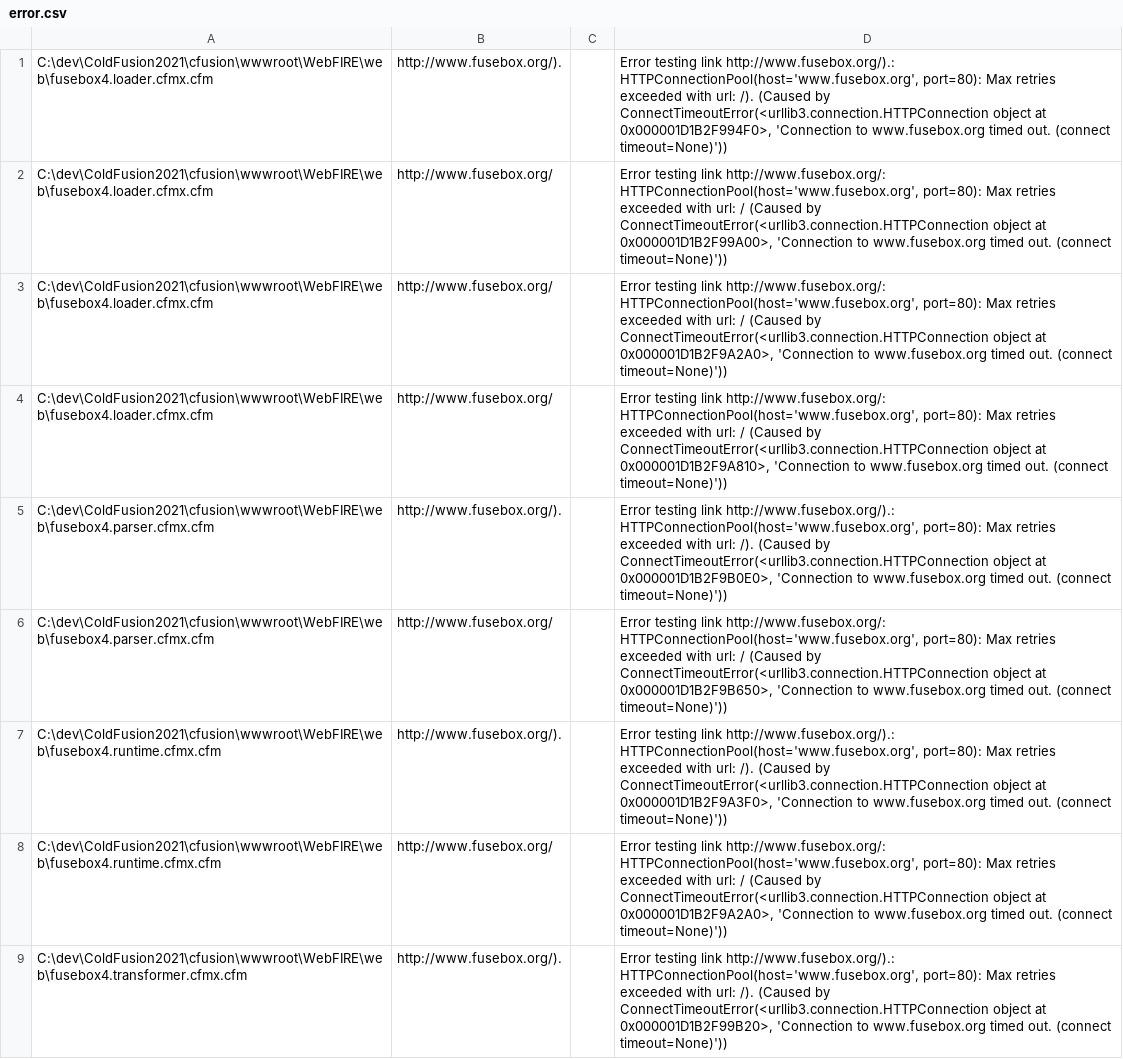
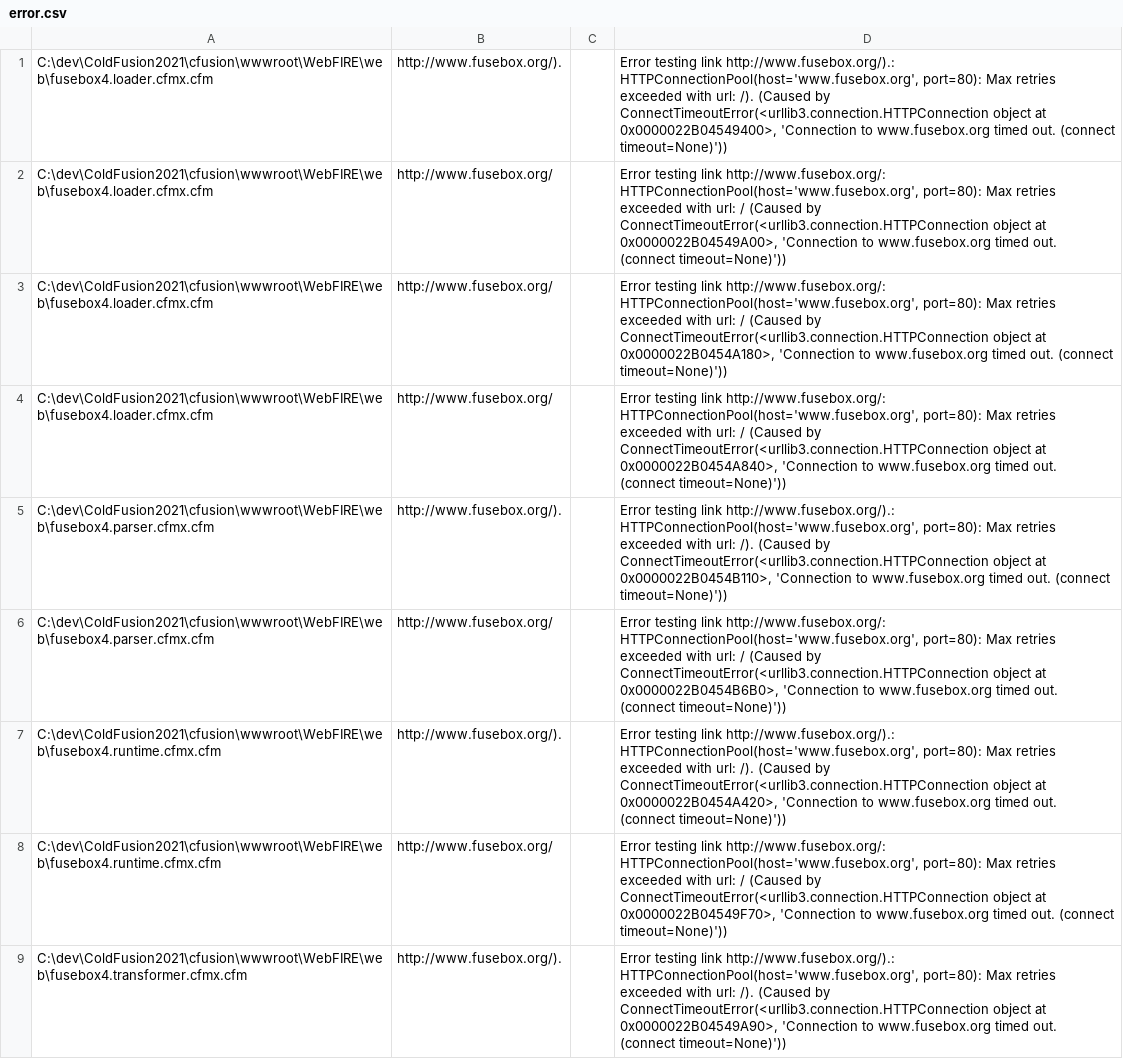
Before and after one commit to capelhoworth/test-links, a CSV file: error.csv, drawn as a sheet; only a part is shown; the diff covers the shown part only; the diff names each change by its address in the sheet, - before the commit and + after, or states it on an @@ line.

```diff
--- a/error.csv
+++ b/error.csv
-D1: …object at 0x000001D1B2F994F0>, 'Connection to…
+D1: …object at 0x0000022B04549400>, 'Connection to…
-D2: …object at 0x000001D1B2F99A00>, 'Connection to…
+D2: …object at 0x0000022B04549A00>, 'Connection to…
-D3: …object at 0x000001D1B2F9A2A0>, 'Connection to…
+D3: …object at 0x0000022B0454A180>, 'Connection to…
-D4: …object at 0x000001D1B2F9A810>, 'Connection to…
+D4: …object at 0x0000022B0454A840>, 'Connection to…
-D5: …object at 0x000001D1B2F9B0E0>, 'Connection to…
+D5: …object at 0x0000022B0454B110>, 'Connection to…
-D6: …object at 0x000001D1B2F9B650>, 'Connection to…
+D6: …object at 0x0000022B0454B6B0>, 'Connection to…
-D7: …object at 0x000001D1B2F9A3F0>, 'Connection to…
+D7: …object at 0x0000022B0454A420>, 'Connection to…
-D8: …object at 0x000001D1B2F9A2A0>, 'Connection to…
+D8: …object at 0x0000022B04549F70>, 'Connection to…
-D9: …object at 0x000001D1B2F99B20>, 'Connection to…
+D9: …object at 0x0000022B04549A90>, 'Connection to…
```
Also changed, not shown: 18 edited cells elsewhere in this file, 3 other files.
